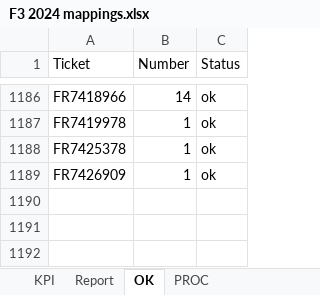
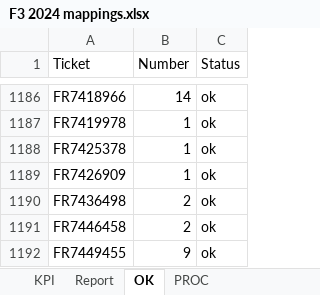
Before and after one commit to violencepierre/GCOH-Tickets-for-Processing, an Excel workbook: F3 2024 mappings.xlsx, sheet OK, drawn as a sheet; only a part is shown, gaps mark what is left out; values as stored, in another font and other column widths than the file's, no borders; conditional formats and table styles not drawn; the diff names each change by its address in the sheet, - before the commit and + after, or states it on an @@ line.

```diff
--- a/F3 2024 mappings.xlsx (sheet OK)
+++ b/F3 2024 mappings.xlsx (sheet OK)
+row 1190: FR7436498 | 2 | ok
+row 1191: FR7446458 | 2 | ok
+row 1192: FR7449455 | 9 | ok
```
Also changed, not shown: sheet PROC, sheet Report, sheet KPI, hidden cells, Inputs/PyDump.xlsx, 1 other file.
